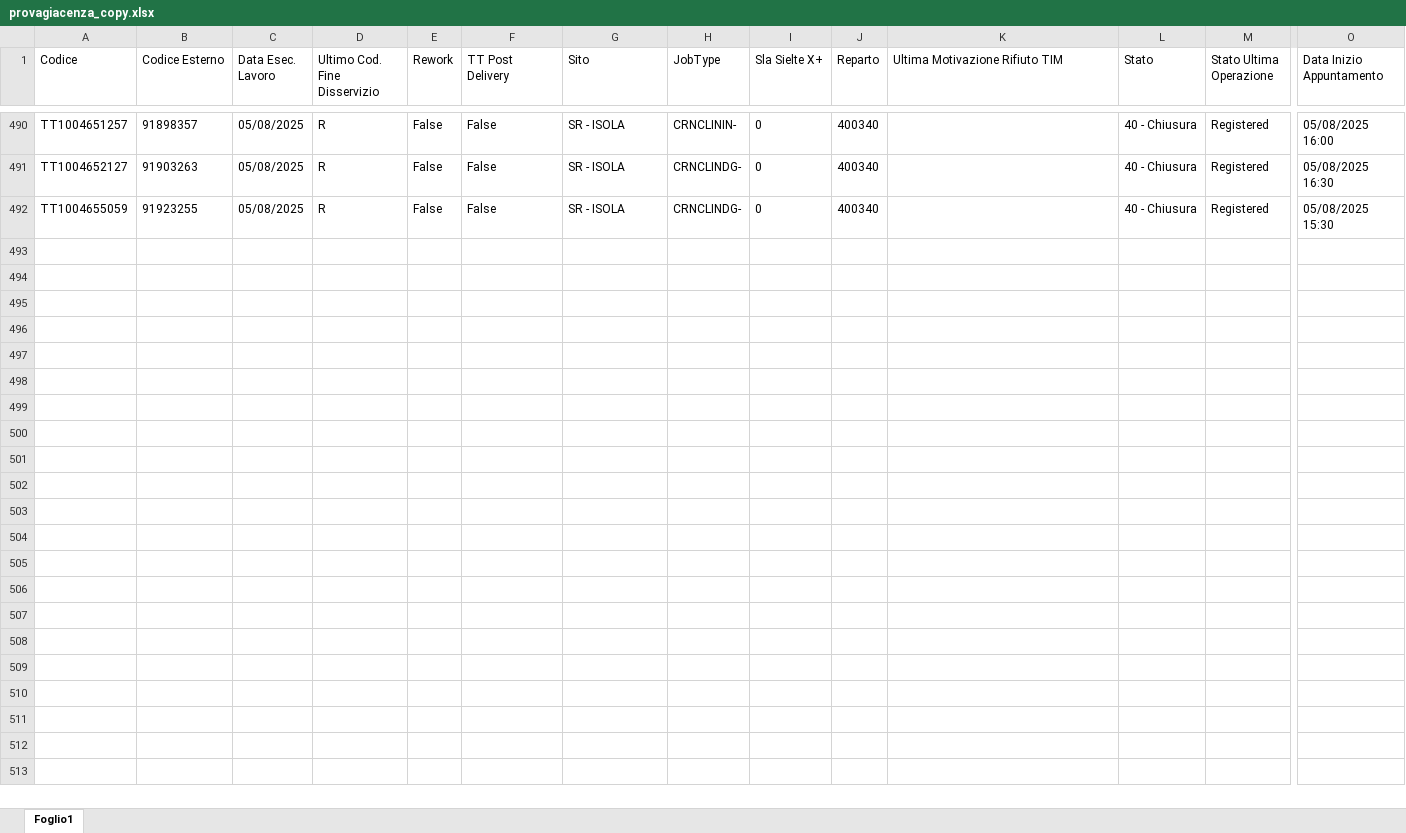
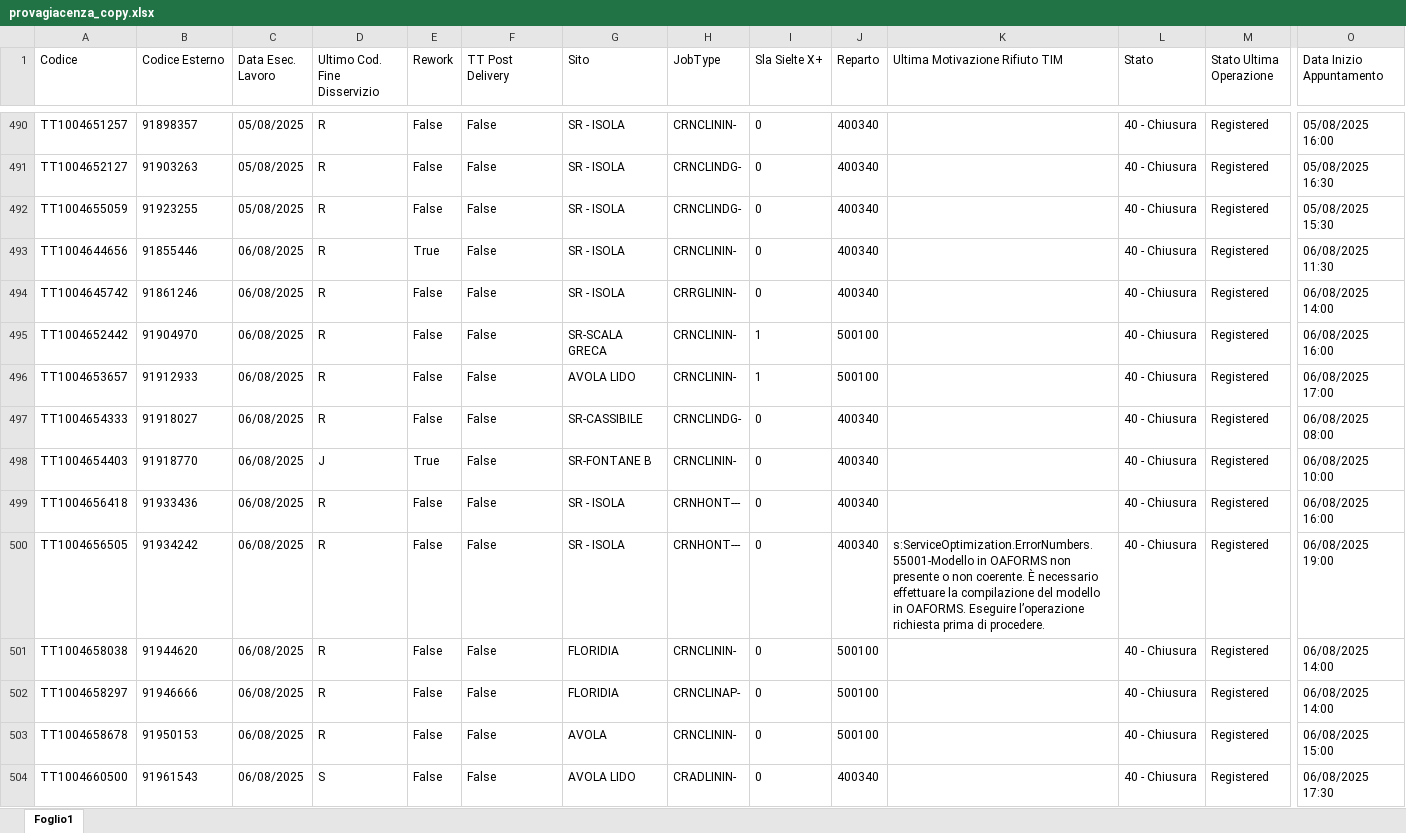
Before and after one commit to lbianco11197/Avanzamento-Impulsiva-v2, an Excel workbook: provagiacenza_copy.xlsx, sheet Foglio1, drawn as a sheet; only a part is shown, gaps mark what is left out; values as stored, in another font and other column widths than the file's, no borders; rows hold the shown columns only; the diff names each change by its address in the sheet, - before the commit and + after, or states it on an @@ line.

Commit message:
Add files via upload

```diff
--- a/provagiacenza_copy.xlsx (sheet Foglio1)
+++ b/provagiacenza_copy.xlsx (sheet Foglio1)
+row 493: TT1004644656 | 91855446 | 06/08/2025 | R | True | False | SR - ISOLA | CRNCLININ- | 0 | 400340 |  | 40 - Chiusura | Registered | 06/08/2025 11:30
+row 494: TT1004645742 | 91861246 | 06/08/2025 | R | False | False | SR - ISOLA | CRRGLININ- | 0 | 400340 |  | 40 - Chiusura | Registered | 06/08/2025 14:00
+row 495: TT1004652442 | 91904970 | 06/08/2025 | R | False | False | SR-SCALA GRECA | CRNCLININ- | 1 | 500100 |  | 40 - Chiusura | Registered | 06/08/2025 16:00
+row 496: TT1004653657 | 91912933 | 06/08/2025 | R | False | False | AVOLA LIDO | CRNCLININ- | 1 | 500100 |  | 40 - Chiusura | Registered | 06/08/2025 17:00
+row 497: TT1004654333 | 91918027 | 06/08/2025 | R | False | False | SR-CASSIBILE | CRNCLINDG- | 0 | 400340 |  | 40 - Chiusura | Registered | 06/08/2025 08:00
+row 498: TT1004654403 | 91918770 | 06/08/2025 | J | True | False | SR-FONTANE B | CRNCLININ- | 0 | 400340 |  | 40 - Chiusura | Registered | 06/08/2025 10:00
+row 499: TT1004656418 | 91933436 | 06/08/2025 | R | False | False | SR - ISOLA | CRNHONT--- | 0 | 400340 |  | 40 - Chiusura | Registered | 06/08/2025 16:00
+row 500: TT1004656505 | 91934242 | 06/08/2025 | R | False | False | SR - ISOLA | CRNHONT--- | 0 | 400340 | s:ServiceOptimization.ErrorNumbers.55001-Modello in OAFORMS non presente o non coerente. È necessario effettuare la compilazione del modello in OAFORMS. Eseguire l’operazione richiesta prima di procedere. | 40 - Chiusura | Registered | 06/08/2025 19:00
+row 501: TT1004658038 | 91944620 | 06/08/2025 | R | False | False | FLORIDIA | CRNCLININ- | 0 | 500100 |  | 40 - Chiusura | Registered | 06/08/2025 14:00
+row 502: TT1004658297 | 91946666 | 06/08/2025 | R | False | False | FLORIDIA | CRNCLINAP- | 0 | 500100 |  | 40 - Chiusura | Registered | 06/08/2025 14:00
+row 503: TT1004658678 | 91950153 | 06/08/2025 | R | False | False | AVOLA | CRNCLININ- | 0 | 500100 |  | 40 - Chiusura | Registered | 06/08/2025 15:00
+row 504: TT1004660500 | 91961543 | 06/08/2025 | S | False | False | AVOLA LIDO | CRADLININ- | 0 | 400340 |  | 40 - Chiusura | Registered | 06/08/2025 17:30
```
